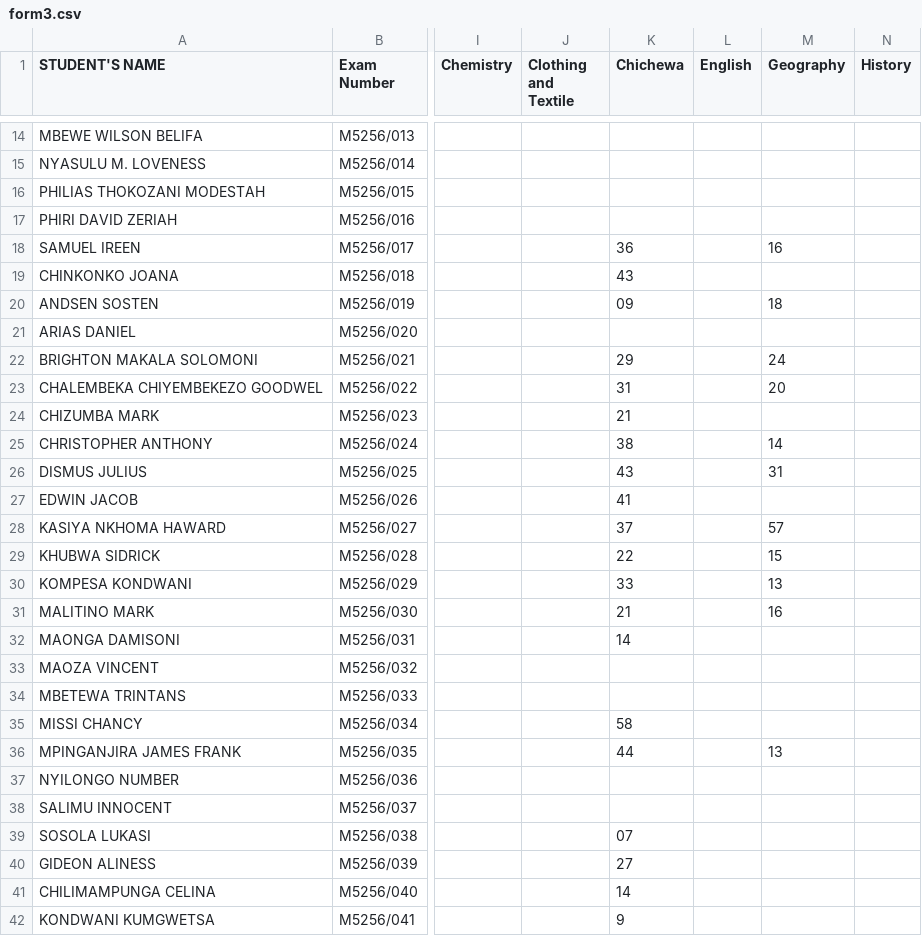
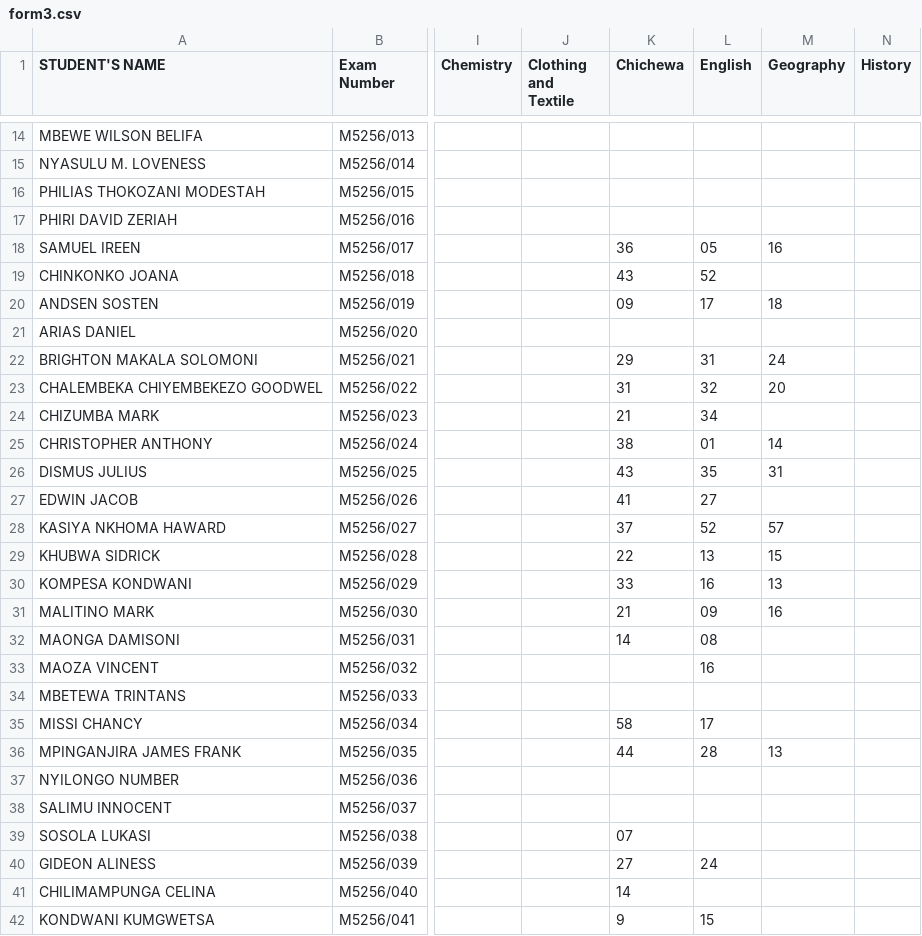
Before and after one commit to enitac/c1, a CSV file: form3.csv, drawn as a sheet; only a part is shown, gaps mark what is left out; the diff covers the shown part only; the diff names each change by its address in the sheet, - before the commit and + after, or states it on an @@ line.

Commit message:
Update: form3 - English (5/8/2026, 1:04:22 AM)

```diff
--- a/form3.csv
+++ b/form3.csv
-L18 (English): (empty)
+L18 (English): 05
-L19 (English): (empty)
+L19 (English): 52
-L20 (English): (empty)
+L20 (English): 17
-L22 (English): (empty)
+L22 (English): 31
-L23 (English): (empty)
+L23 (English): 32
-L24 (English): (empty)
+L24 (English): 34
-L25 (English): (empty)
+L25 (English): 01
-L26 (English): (empty)
+L26 (English): 35
-L27 (English): (empty)
+L27 (English): 27
-L28 (English): (empty)
+L28 (English): 52
-L29 (English): (empty)
+L29 (English): 13
-L30 (English): (empty)
+L30 (English): 16
-L31 (English): (empty)
+L31 (English): 09
-L32 (English): (empty)
+L32 (English): 08
-L33 (English): (empty)
+L33 (English): 16
-L35 (English): (empty)
+L35 (English): 17
-L36 (English): (empty)
+L36 (English): 28
-L40 (English): (empty)
+L40 (English): 24
-L42 (English): (empty)
+L42 (English): 15
```
Also changed, not shown: 4 edited cells elsewhere in this file.
